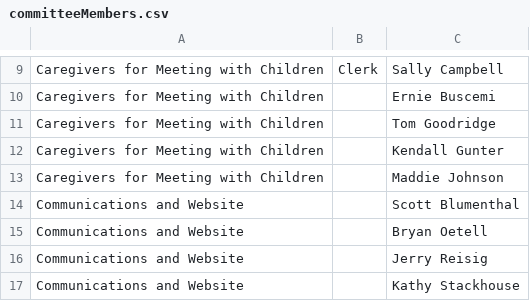
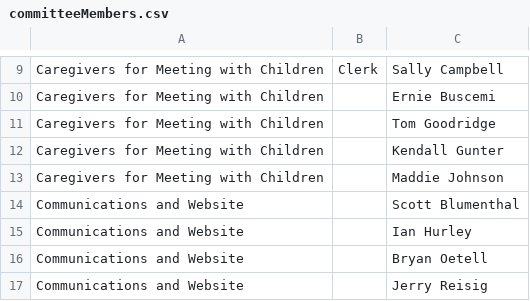
Before and after one commit to morningsidemeeting/morningside-monthly-meeting, a CSV file: src/data/committeeMembers.csv, drawn as a sheet; only a part is shown, gaps mark what is left out; the shorter side is filled out with more unchanged rows.

Commit message:
update committees

```diff
--- a/src/data/committeeMembers.csv
+++ b/src/data/committeeMembers.csv
@@ -14,2 +14,3 @@ Caregivers for Meeting with Children,,Maddie Johnson
 Communications and Website,,Scott Blumenthal
+Communications and Website,,Ian Hurley
 Communications and Website,,Bryan Oetell
```
